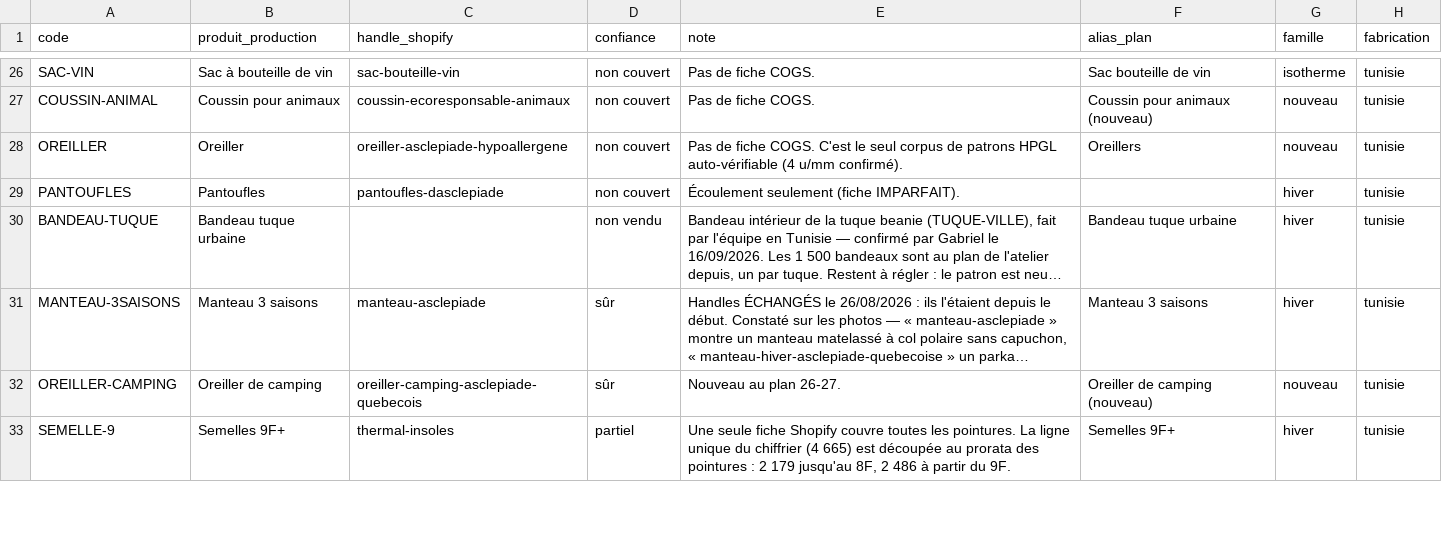
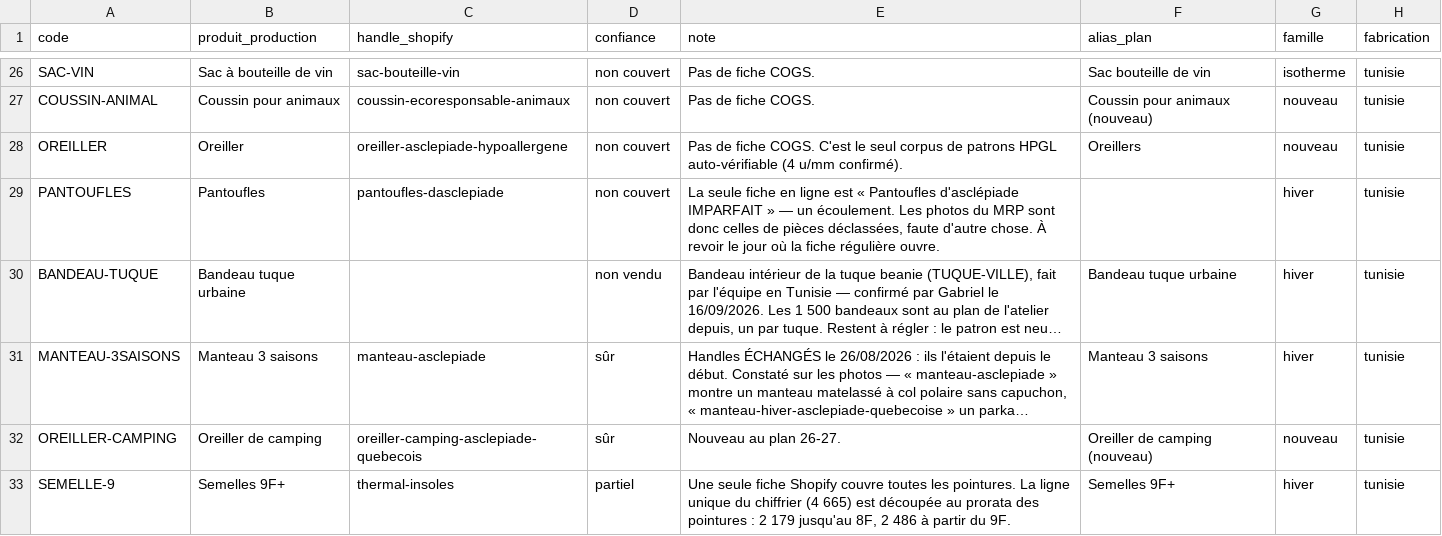
Before and after one commit to lasclay/missive-automations, a TSV file: mrp/donnees/correspondances.tsv, drawn as a sheet; only a part is shown, gaps mark what is left out; long unchanged cells end in …; the diff covers the shown part only; the diff names each change by its address in the sheet, - before the commit and + after, or states it on an @@ line.

```diff
--- a/mrp/donnees/correspondances.tsv
+++ b/mrp/donnees/correspondances.tsv
-E29 (note): Écoulement seulement (fiche IMPARFAIT).
+E29 (note): La seule fiche en ligne est « Pantoufles d'asclépiade IMPARFAIT » — un écoulement. Les photos du MRP sont donc celles de pièces déclassées, faute d'autre chose. À revoir le jour où la fiche régulière ouvre.
```
Also changed, not shown: 11 edited cells elsewhere in this file, mrp/donnees/qualite-hors-sujet.tsv, 1 other file.
